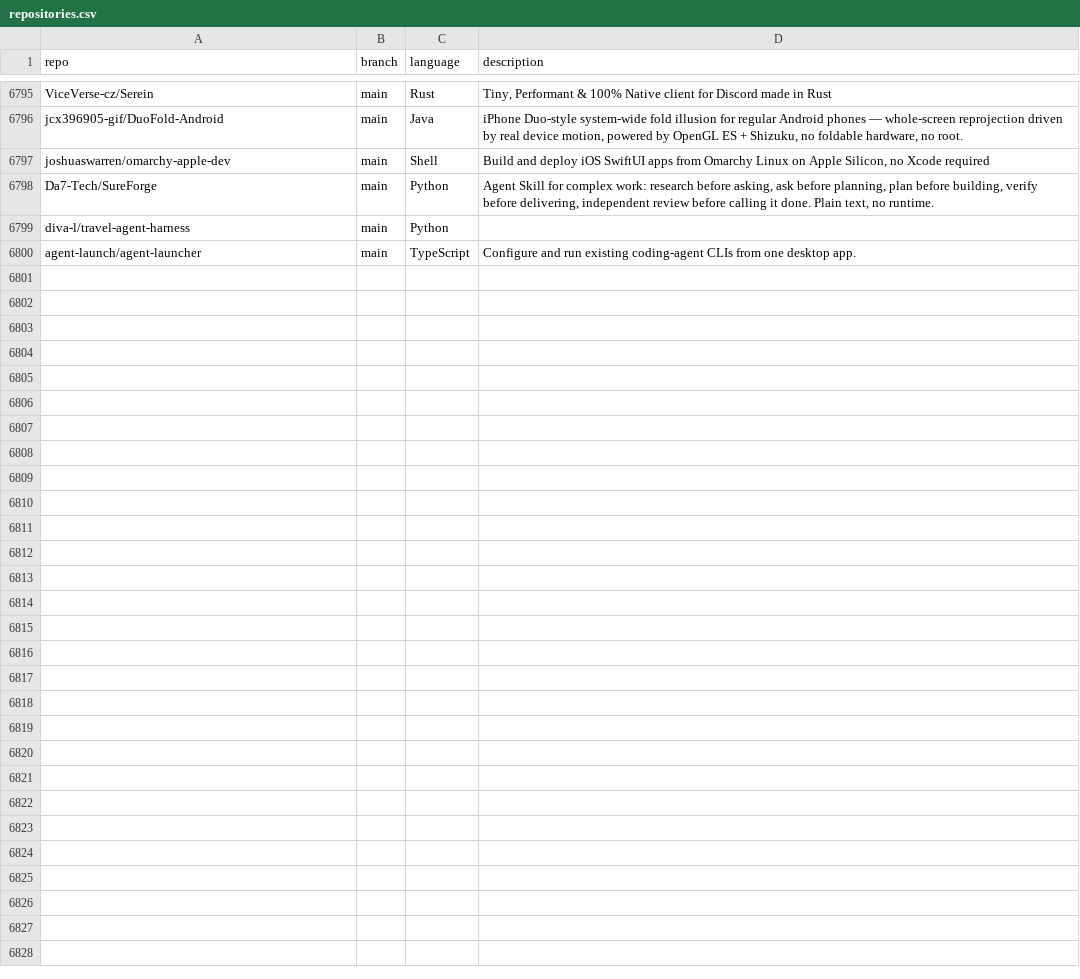
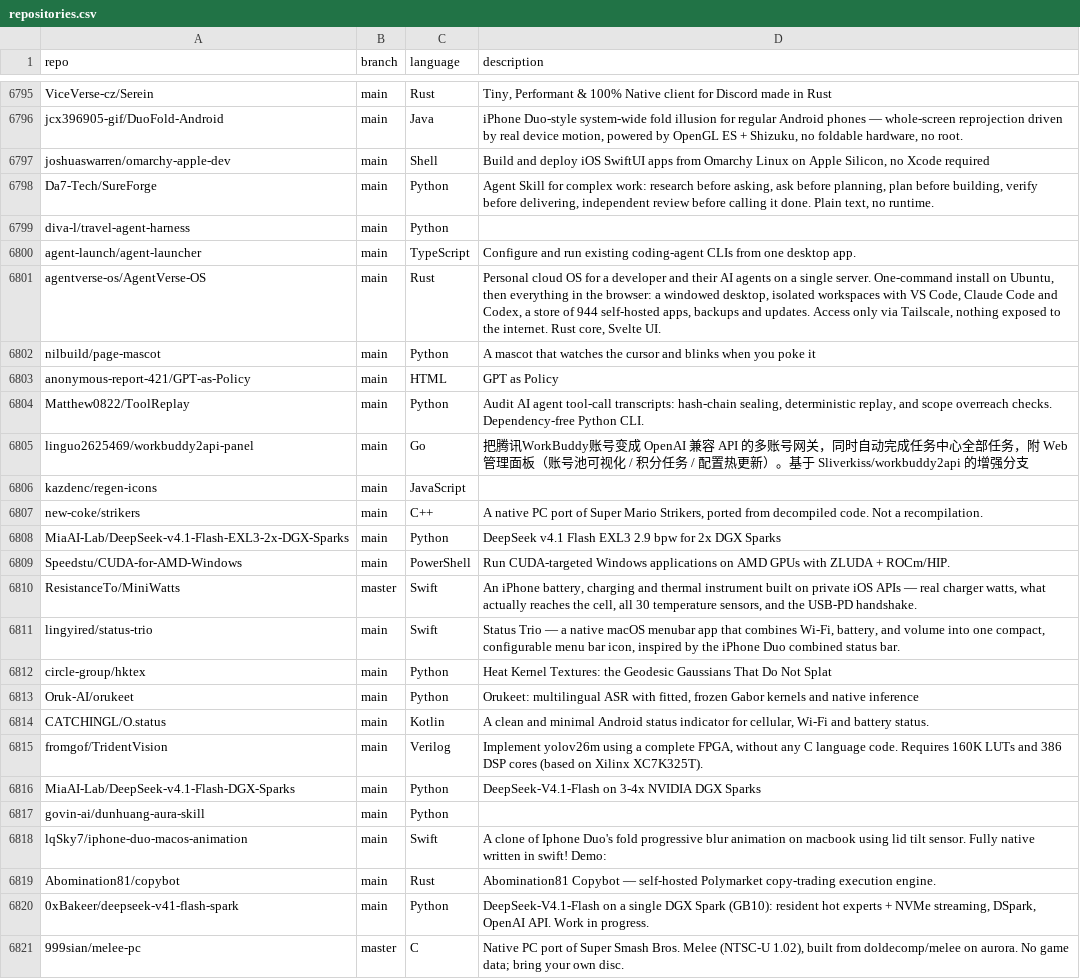
Before and after one commit to JOSIAHTHEPROGRAMMER/GitHubTree, a CSV file: _data/repositories.csv, drawn as a sheet; only a part is shown, gaps mark what is left out; the diff names each change by its address in the sheet, - before the commit and + after, or states it on an @@ line.

Commit message:
chore: added 21 new repos

```diff
--- a/_data/repositories.csv
+++ b/_data/repositories.csv
+row 6801: agentverse-os/AgentVerse-OS | main | Rust | Personal cloud OS for a developer and their AI agents on a single server. One-command install on Ubuntu, then everything in the browser: a windowed desktop, isolated workspaces with VS Code, Claude Code and Codex, a store of 944 self-hosted apps, backups and updates. Access only via Tailscale, nothing exposed to the internet. Rust core, Svelte UI.
+row 6802: nilbuild/page-mascot | main | Python | A mascot that watches the cursor and blinks when you poke it
+row 6803: anonymous-report-421/GPT-as-Policy | main | HTML | GPT as Policy
+row 6804: Matthew0822/ToolReplay | main | Python | Audit AI agent tool-call transcripts: hash-chain sealing, deterministic replay, and scope overreach checks. Dependency-free Python CLI.
+row 6805: linguo2625469/workbuddy2api-panel | main | Go | 把腾讯WorkBuddy账号变成 OpenAI 兼容 API 的多账号网关，同时自动完成任务中心全部任务，附 Web 管理面板（账号池可视化 / 积分任务 / 配置热更新）。基于 Sliverkiss/workbuddy2api 的增强分支
+row 6806: kazdenc/regen-icons | main | JavaScript
+row 6807: new-coke/strikers | main | C++ | A native PC port of Super Mario Strikers, ported from decompiled code. Not a recompilation.
+row 6808: MiaAI-Lab/DeepSeek-v4.1-Flash-EXL3-2x-DGX-Sparks | main | Python | DeepSeek v4.1 Flash EXL3 2.9 bpw for 2x DGX Sparks
+row 6809: Speedstu/CUDA-for-AMD-Windows | main | PowerShell | Run CUDA-targeted Windows applications on AMD GPUs with ZLUDA + ROCm/HIP.
+row 6810: ResistanceTo/MiniWatts | master | Swift | An iPhone battery, charging and thermal instrument built on private iOS APIs — real charger watts, what actually reaches the cell, all 30 temperature sensors, and the USB-PD handshake.
+row 6811: lingyired/status-trio | main | Swift | Status Trio — a native macOS menubar app that combines Wi-Fi, battery, and volume into one compact, configurable menu bar icon, inspired by the iPhone Duo combined status bar.
+row 6812: circle-group/hktex | main | Python | Heat Kernel Textures: the Geodesic Gaussians That Do Not Splat
+row 6813: Oruk-AI/orukeet | main | Python | Orukeet: multilingual ASR with fitted, frozen Gabor kernels and native inference
+row 6814: CATCHINGL/O.status | main | Kotlin | A clean and minimal Android status indicator for cellular, Wi-Fi and battery status.
+row 6815: fromgof/TridentVision | main | Verilog | Implement yolov26m using a complete FPGA, without any C language code. Requires 160K LUTs and 386 DSP cores (based on Xilinx XC7K325T).
+row 6816: MiaAI-Lab/DeepSeek-v4.1-Flash-DGX-Sparks | main | Python | DeepSeek-V4.1-Flash on 3-4x NVIDIA DGX Sparks
+row 6817: govin-ai/dunhuang-aura-skill | main | Python
+row 6818: lqSky7/iphone-duo-macos-animation | main | Swift | A clone of Iphone Duo's fold progressive blur animation on macbook using lid tilt sensor. Fully native written in swift! Demo:
+row 6819: Abomination81/copybot | main | Rust | Abomination81 Copybot — self-hosted Polymarket copy-trading execution engine.
+row 6820: 0xBakeer/deepseek-v41-flash-spark | main | Python | DeepSeek-V4.1-Flash on a single DGX Spark (GB10): resident hot experts + NVMe streaming, DSpark, OpenAI API. Work in progress.
+row 6821: 999sian/melee-pc | master | C | Native PC port of Super Smash Bros. Melee (NTSC-U 1.02), built from doldecomp/melee on aurora. No game data; bring your own disc.
```
